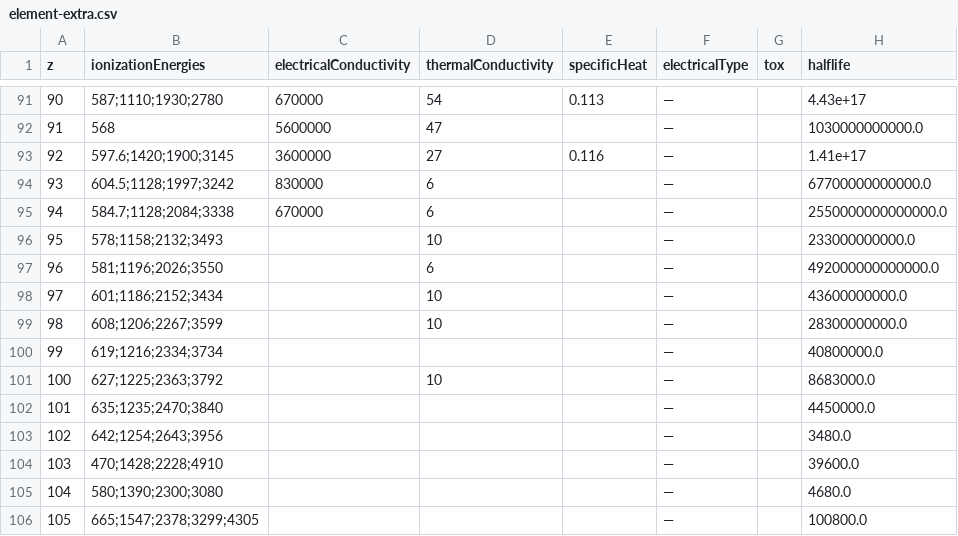
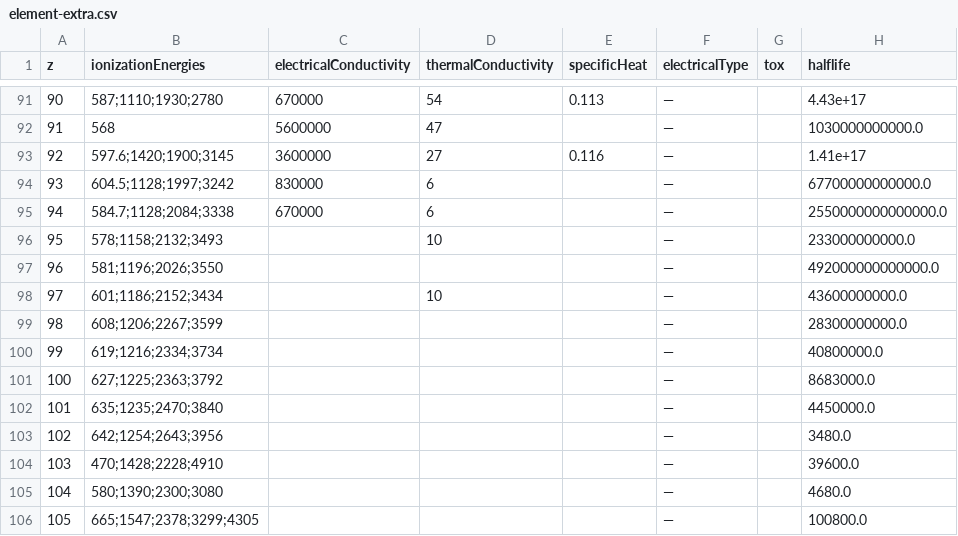
Before and after one commit to bert2020-dev/awesome-periodic-table, a CSV file: data/element-extra.csv, drawn as a sheet; only a part is shown, gaps mark what is left out; the diff names each change by its address in the sheet, - before the commit and + after, or states it on an @@ line.

Commit message:
fix: clear misassigned thermal conductivity values

```diff
--- a/data/element-extra.csv
+++ b/data/element-extra.csv
-D97 (thermalConductivity): 6
+D97 (thermalConductivity): (empty)
-D99 (thermalConductivity): 10
+D99 (thermalConductivity): (empty)
-D101 (thermalConductivity): 10
+D101 (thermalConductivity): (empty)
```
